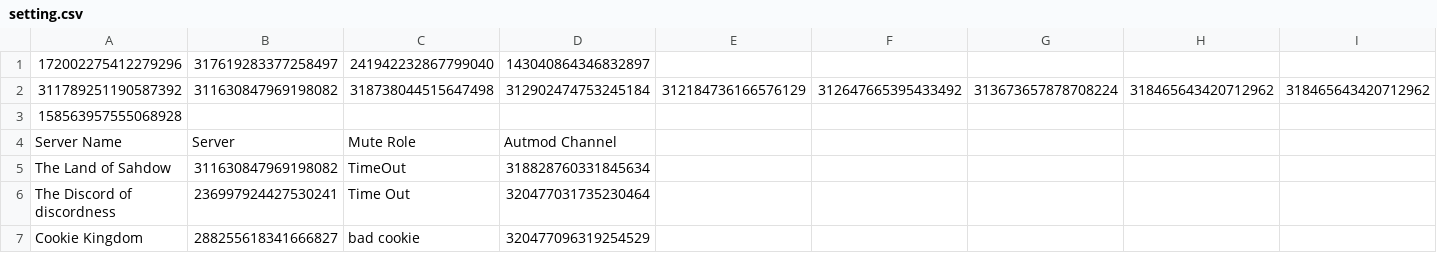
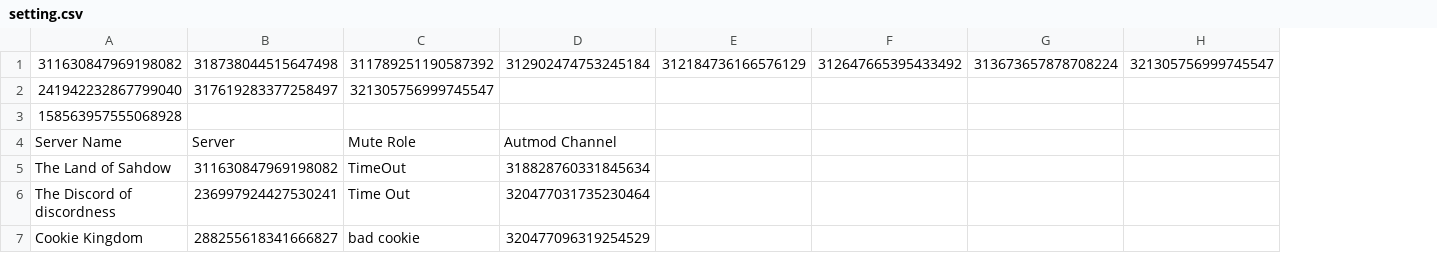
Before and after one commit to SpyLegendsYT/necrobot, a CSV file: data/setting.csv, drawn as a sheet; removed rows and columns are numbered as before the commit, all else as after; the diff names each change by its address in the sheet, - before the commit and + after, or states it on an @@ line.

Commit message:
data storage overhaul and rewiring part1

```diff
--- a/data/setting.csv
+++ b/data/setting.csv
-column H, row 2: 318465643420712962
-column I, row 2: 318465643420712962
+column H, row 1: 321305756999745547
-row 1: 172002275412279296 | 317619283377258497 | 241942232867799040 | 143040864346832897
-A1: 311789251190587392
+A1: 311630847969198082
-B1: 311630847969198082
+B1: 318738044515647498
-C1: 318738044515647498
+C1: 311789251190587392
+row 2: 241942232867799040 | 317619283377258497 | 321305756999745547
```
Also changed, not shown: data/userdata.csv, 3 other files.
